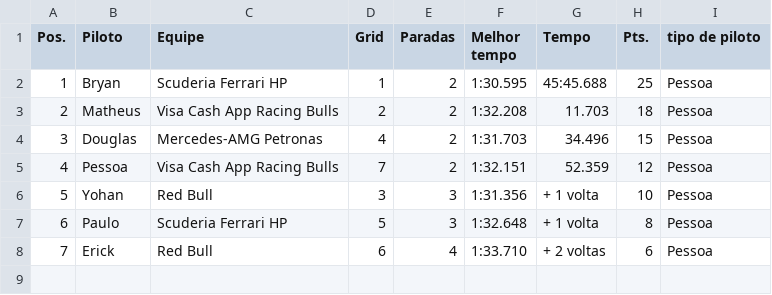
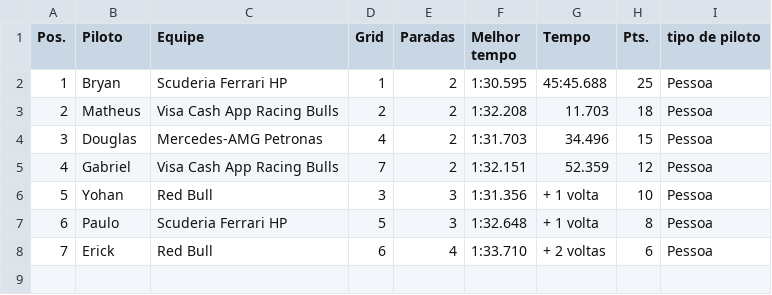
Before and after one commit to notyourpedroo/tiltados_api, a CSV file: files/2026/miami_race_20260427.csv, drawn as a sheet; only a part is shown.

```diff
--- a/files/2026/miami_race_20260427.csv
+++ b/files/2026/miami_race_20260427.csv
@@ -4,3 +4,3 @@
 3,Douglas,Mercedes-AMG Petronas,4,2,1:31.703,34.496,15,Pessoa
-4,Pessoa,Visa Cash App Racing Bulls,7,2,1:32.151,52.359,12,Pessoa
+4,Gabriel,Visa Cash App Racing Bulls,7,2,1:32.151,52.359,12,Pessoa
 5,Yohan,Red Bull,3,3,1:31.356,+ 1 volta,10,Pessoa
```
Also changed, not shown: 5 other files.
